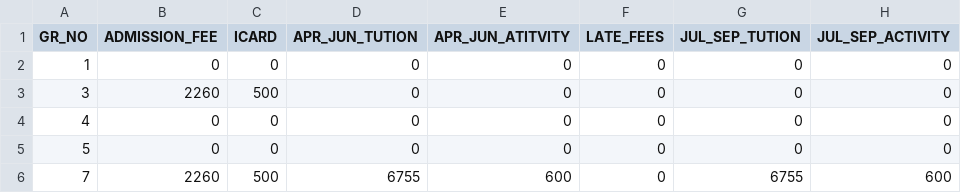
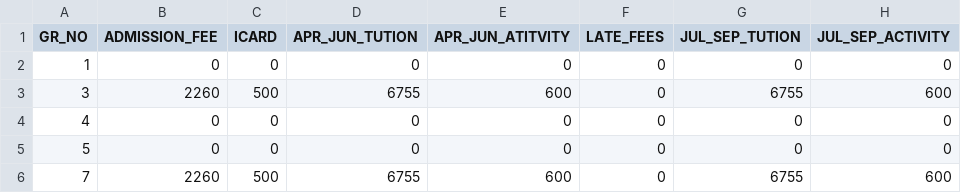
Before and after one commit to Kunal-63/CodeWorked, a CSV file: BACKUP/pending_fee_detail.csv, drawn as a sheet; only a part is shown; the diff names each change by its address in the sheet, - before the commit and + after, or states it on an @@ line.

```diff
--- a/BACKUP/pending_fee_detail.csv
+++ b/BACKUP/pending_fee_detail.csv
-D3 (APR_JUN_TUTION): 0
+D3 (APR_JUN_TUTION): 6755
-E3 (APR_JUN_ATITVITY): 0
+E3 (APR_JUN_ATITVITY): 600
-G3 (JUL_SEP_TUTION): 0
+G3 (JUL_SEP_TUTION): 6755
-H3 (JUL_SEP_ACTIVITY): 0
+H3 (JUL_SEP_ACTIVITY): 600
```
Also changed, not shown: BACKUP/tran_details.csv, 5 other files.
